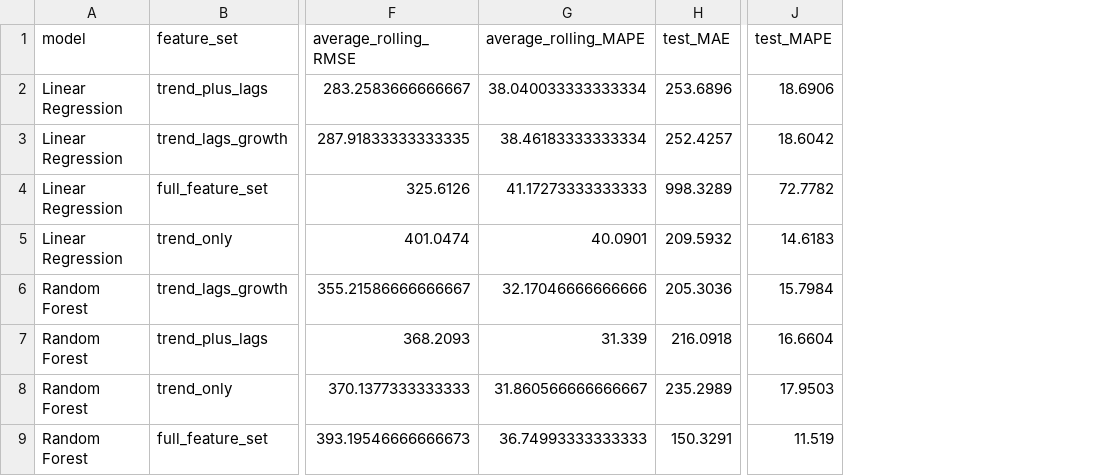
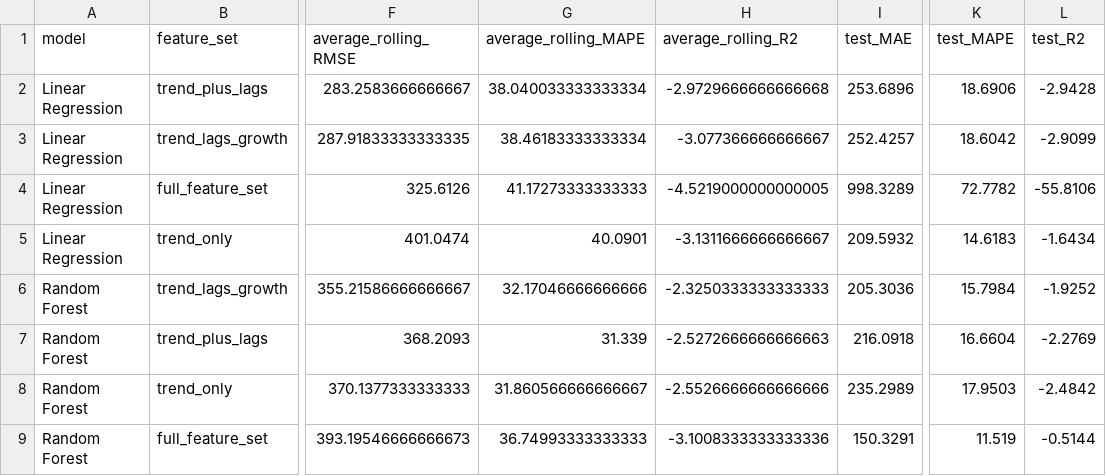
Before and after one commit to nikk48/ericsson_patent_forecasting, a CSV file: ericsson_patent_forecasting/outputs/tables/task2_feature_ablation.csv, drawn as a sheet; only a part is shown, gaps mark what is left out; the diff names each change by its address in the sheet, - before the commit and + after, or states it on an @@ line.

```diff
--- a/ericsson_patent_forecasting/outputs/tables/task2_feature_ablation.csv
+++ b/ericsson_patent_forecasting/outputs/tables/task2_feature_ablation.csv
+column H (average_rolling_R2), rows 2-9: -2.9729666666666668 | -3.077366666666667 | -4.5219000000000005 | -3.1311666666666667 | -2.3250333333333333 | -2.5272666666666663 | -2.5526666666666666 | -3.1008333333333336
+column L (test_R2), rows 2-9: -2.9428 | -2.9099 | -55.8106 | -1.6434 | -1.9252 | -2.2769 | -2.4842 | -0.5144
```
Also changed, not shown: ericsson_patent_forecasting/outputs/tables/random_forest_tuning_validation_results.csv, ericsson_patent_forecasting/outputs/tables/task2_rolling_validation_detailed.csv, 21 other files.
